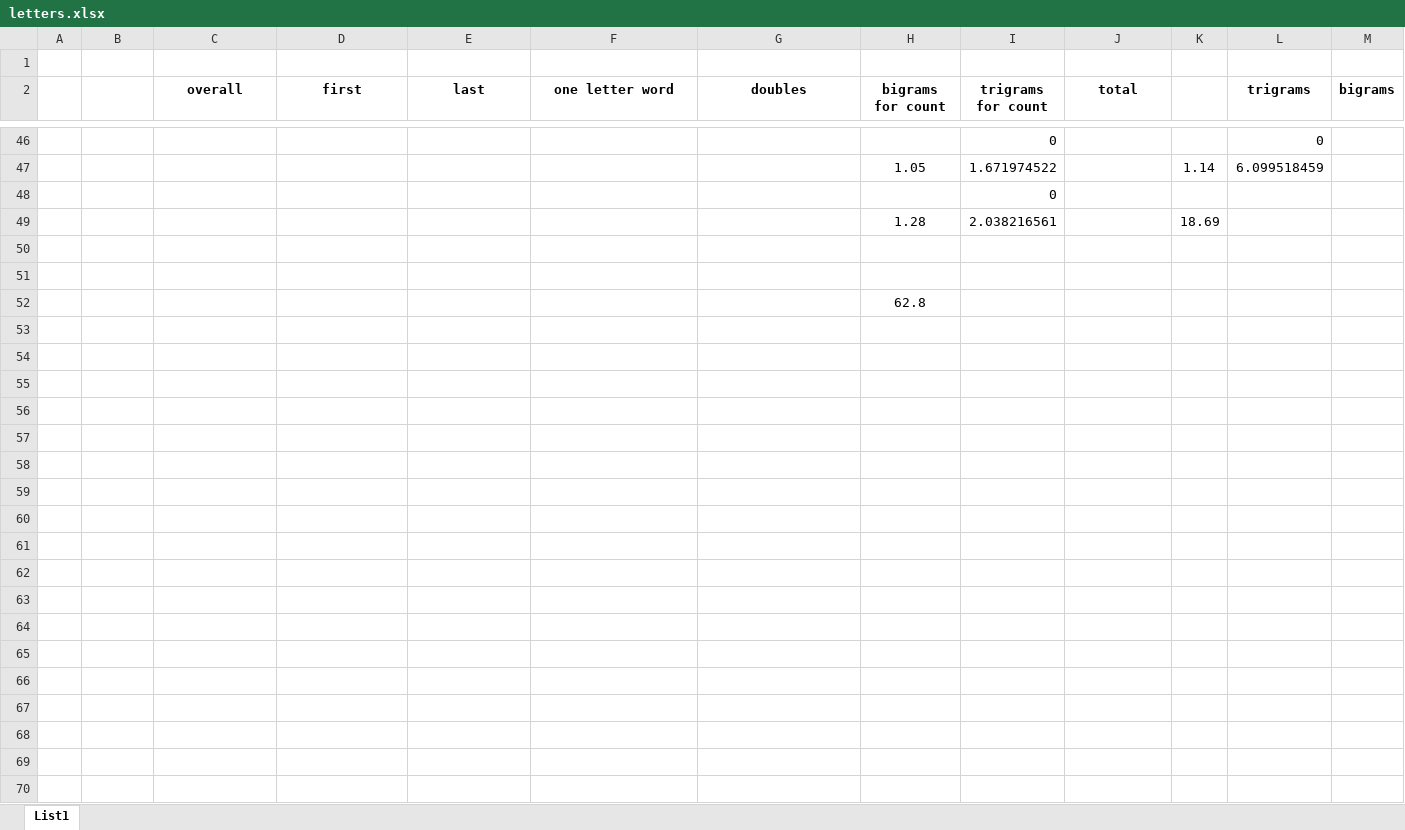
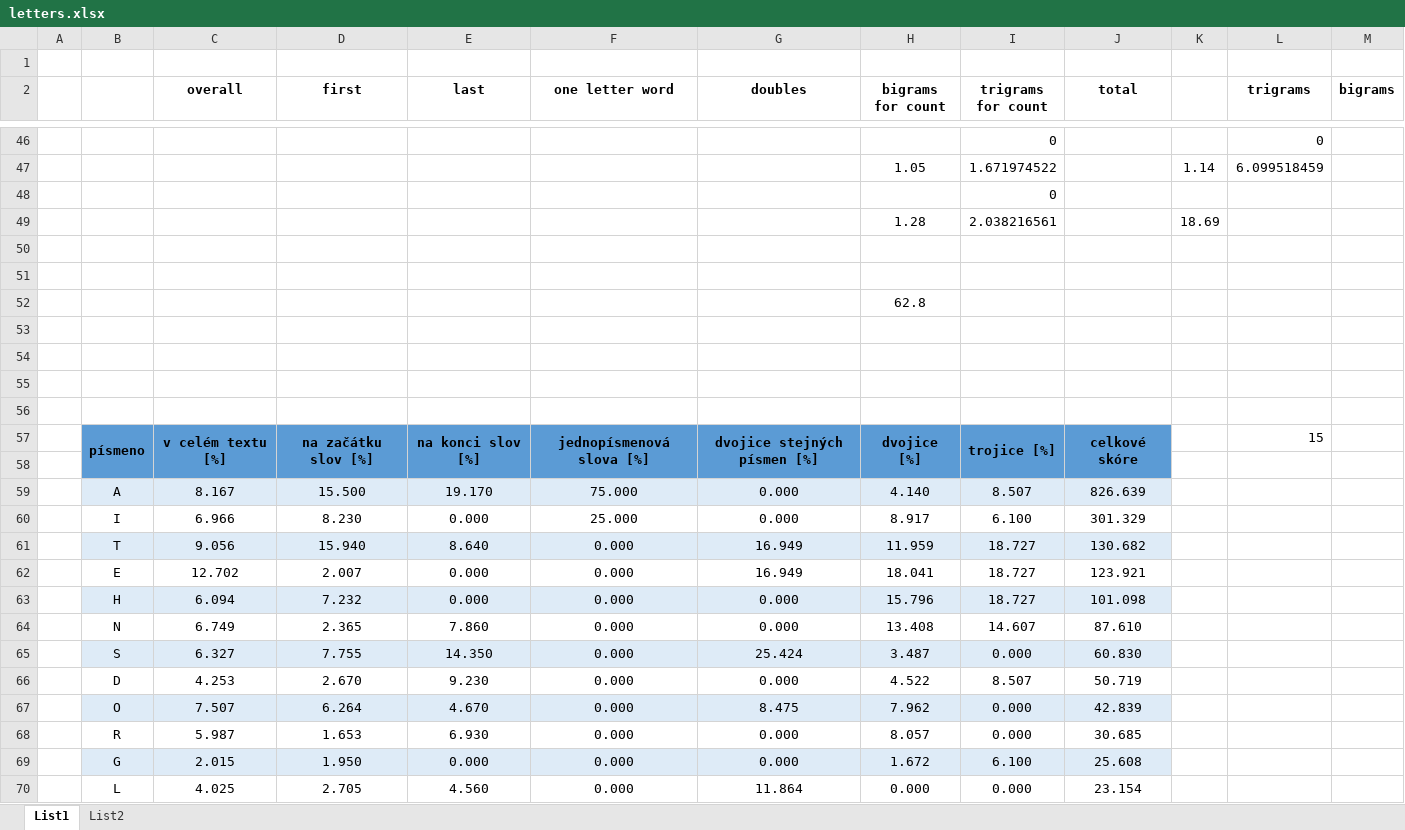
Before and after one commit to Honzaik/pdecryptor, an Excel workbook: letters.xlsx, sheet List1, drawn as a sheet; only a part is shown, gaps mark what is left out; values as stored, in another font and other column widths than the file's, no borders; the diff covers the shown part only; the diff names each change by its address in the sheet, - before the commit and + after, or states it on an @@ line.

```diff
--- a/letters.xlsx (sheet List1)
+++ b/letters.xlsx (sheet List1)
+sheet tab: List2
+row 53: (empty)
+row 54: (empty)
+row 55: (empty)
+row 56: (empty)
+row 57:  | písmeno | v celém textu [%] | na začátku slov [%] | na konci slov [%] | jednopísmenová slova [%] | dvojice stejných písmen [%] | dvojice [%] | trojice [%] | celkové skóre |  | 15
+row 58: (empty)
+row 59:  | A | 8.167 | 15.500 | 19.170 | 75.000 | 0.000 | 4.140 | 8.507 | 826.639
+row 60:  | I | 6.966 | 8.230 | 0.000 | 25.000 | 0.000 | 8.917 | 6.100 | 301.329
+row 61:  | T | 9.056 | 15.940 | 8.640 | 0.000 | 16.949 | 11.959 | 18.727 | 130.682
+row 62:  | E | 12.702 | 2.007 | 0.000 | 0.000 | 16.949 | 18.041 | 18.727 | 123.921
+row 63:  | H | 6.094 | 7.232 | 0.000 | 0.000 | 0.000 | 15.796 | 18.727 | 101.098
+row 64:  | N | 6.749 | 2.365 | 7.860 | 0.000 | 0.000 | 13.408 | 14.607 | 87.610
+row 65:  | S | 6.327 | 7.755 | 14.350 | 0.000 | 25.424 | 3.487 | 0.000 | 60.830
+row 66:  | D | 4.253 | 2.670 | 9.230 | 0.000 | 0.000 | 4.522 | 8.507 | 50.719
+row 67:  | O | 7.507 | 6.264 | 4.670 | 0.000 | 8.475 | 7.962 | 0.000 | 42.839
+row 68:  | R | 5.987 | 1.653 | 6.930 | 0.000 | 0.000 | 8.057 | 0.000 | 30.685
+row 69:  | G | 2.015 | 1.950 | 0.000 | 0.000 | 0.000 | 1.672 | 6.100 | 25.608
+row 70:  | L | 4.025 | 2.705 | 4.560 | 0.000 | 11.864 | 0.000 | 0.000 | 23.154
```
Also changed, not shown: 14 added rows elsewhere in this sheet, 4 other files.
